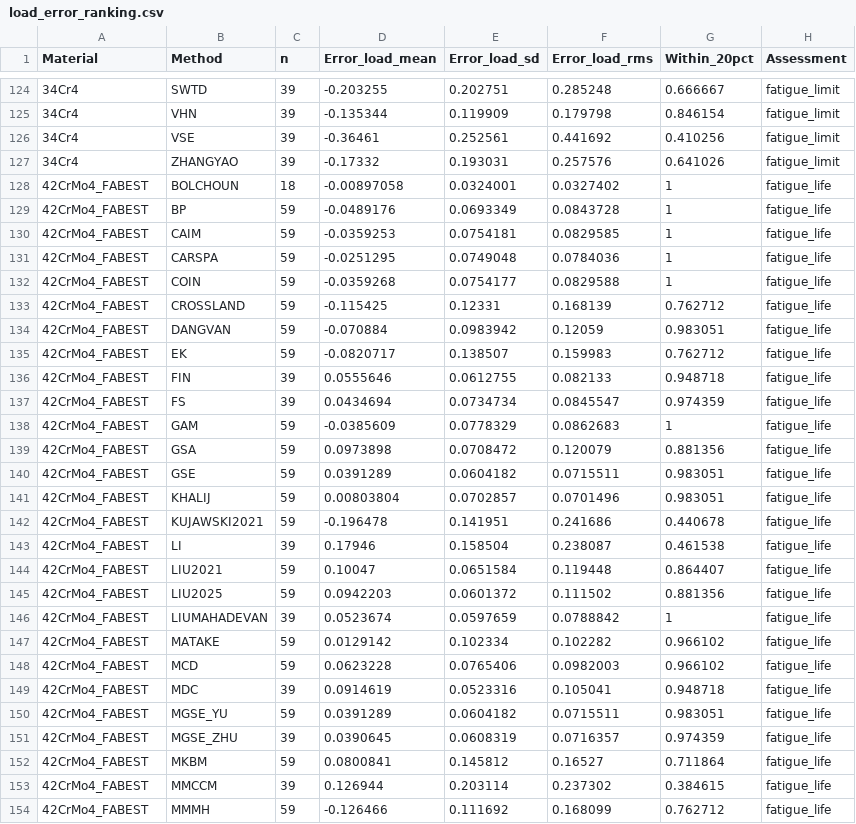
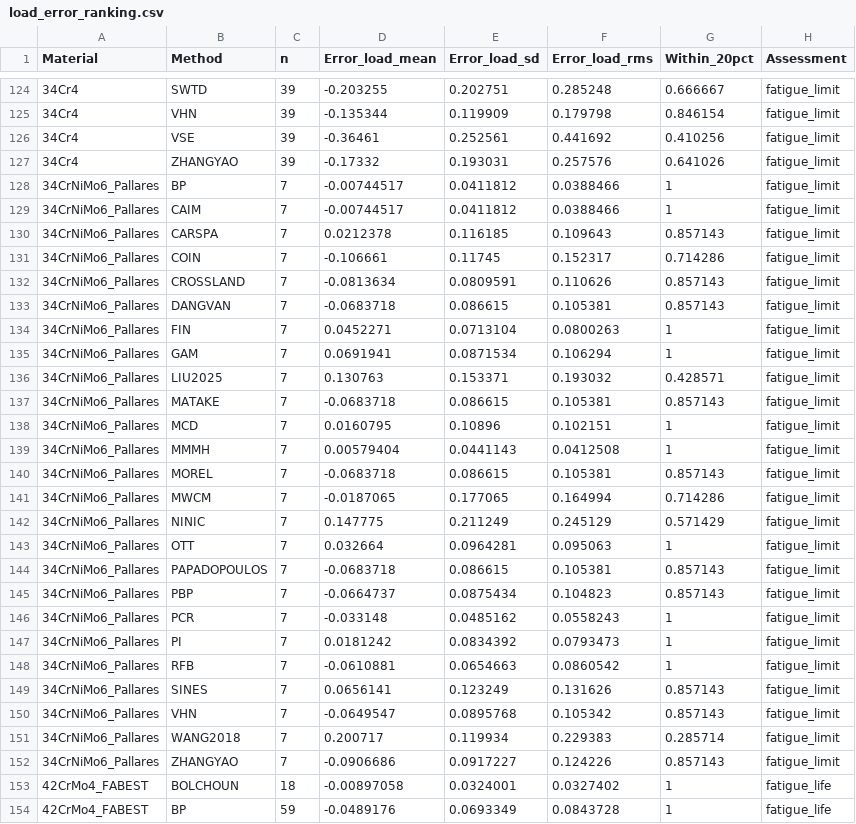
Before and after one commit to andreachiocca/multiaxial-fatigue, a CSV file: examples/data/load_error_ranking.csv, drawn as a sheet; only a part is shown, gaps mark what is left out; the shorter side is filled out with more unchanged rows.

```diff
--- a/examples/data/load_error_ranking.csv
+++ b/examples/data/load_error_ranking.csv
@@ -127,2 +127,27 @@ Material,Method,n,Error_load_mean,Error_load_sd,Error_load_rms,Within_20pct,Asse
 34Cr4,ZHANGYAO,39,-0.17332,0.193031,0.257576,0.641026,fatigue_limit
+34CrNiMo6_Pallares,BP,7,-0.00744517,0.0411812,0.0388466,1,fatigue_limit
+34CrNiMo6_Pallares,CAIM,7,-0.00744517,0.0411812,0.0388466,1,fatigue_limit
+34CrNiMo6_Pallares,CARSPA,7,0.0212378,0.116185,0.109643,0.857143,fatigue_limit
+34CrNiMo6_Pallares,COIN,7,-0.106661,0.11745,0.152317,0.714286,fatigue_limit
+34CrNiMo6_Pallares,CROSSLAND,7,-0.0813634,0.0809591,0.110626,0.857143,fatigue_limit
+34CrNiMo6_Pallares,DANGVAN,7,-0.0683718,0.086615,0.105381,0.857143,fatigue_limit
+34CrNiMo6_Pallares,FIN,7,0.0452271,0.0713104,0.0800263,1,fatigue_limit
+34CrNiMo6_Pallares,GAM,7,0.0691941,0.0871534,0.106294,1,fatigue_limit
+34CrNiMo6_Pallares,LIU2025,7,0.130763,0.153371,0.193032,0.428571,fatigue_limit
+34CrNiMo6_Pallares,MATAKE,7,-0.0683718,0.086615,0.105381,0.857143,fatigue_limit
+34CrNiMo6_Pallares,MCD,7,0.0160795,0.10896,0.102151,1,fatigue_limit
+34CrNiMo6_Pallares,MMMH,7,0.00579404,0.0441143,0.0412508,1,fatigue_limit
+34CrNiMo6_Pallares,MOREL,7,-0.0683718,0.086615,0.105381,0.857143,fatigue_limit
+34CrNiMo6_Pallares,MWCM,7,-0.0187065,0.177065,0.164994,0.714286,fatigue_limit
+34CrNiMo6_Pallares,NINIC,7,0.147775,0.211249,0.245129,0.571429,fatigue_limit
+34CrNiMo6_Pallares,OTT,7,0.032664,0.0964281,0.095063,1,fatigue_limit
+34CrNiMo6_Pallares,PAPADOPOULOS,7,-0.0683718,0.086615,0.105381,0.857143,fatigue_limit
+34CrNiMo6_Pallares,PBP,7,-0.0664737,0.0875434,0.104823,0.857143,fatigue_limit
+34CrNiMo6_Pallares,PCR,7,-0.033148,0.0485162,0.0558243,1,fatigue_limit
+34CrNiMo6_Pallares,PI,7,0.0181242,0.0834392,0.0793473,1,fatigue_limit
+34CrNiMo6_Pallares,RFB,7,-0.0610881,0.0654663,0.0860542,1,fatigue_limit
+34CrNiMo6_Pallares,SINES,7,0.0656141,0.123249,0.131626,0.857143,fatigue_limit
+34CrNiMo6_Pallares,VHN,7,-0.0649547,0.0895768,0.105342,0.857143,fatigue_limit
+34CrNiMo6_Pallares,WANG2018,7,0.200717,0.119934,0.229383,0.285714,fatigue_limit
+34CrNiMo6_Pallares,ZHANGYAO,7,-0.0906686,0.0917227,0.124226,0.857143,fatigue_limit
 42CrMo4_FABEST,BOLCHOUN,18,-0.00897058,0.0324001,0.0327402,1,fatigue_life
```
Also changed, not shown: 12 other files.
